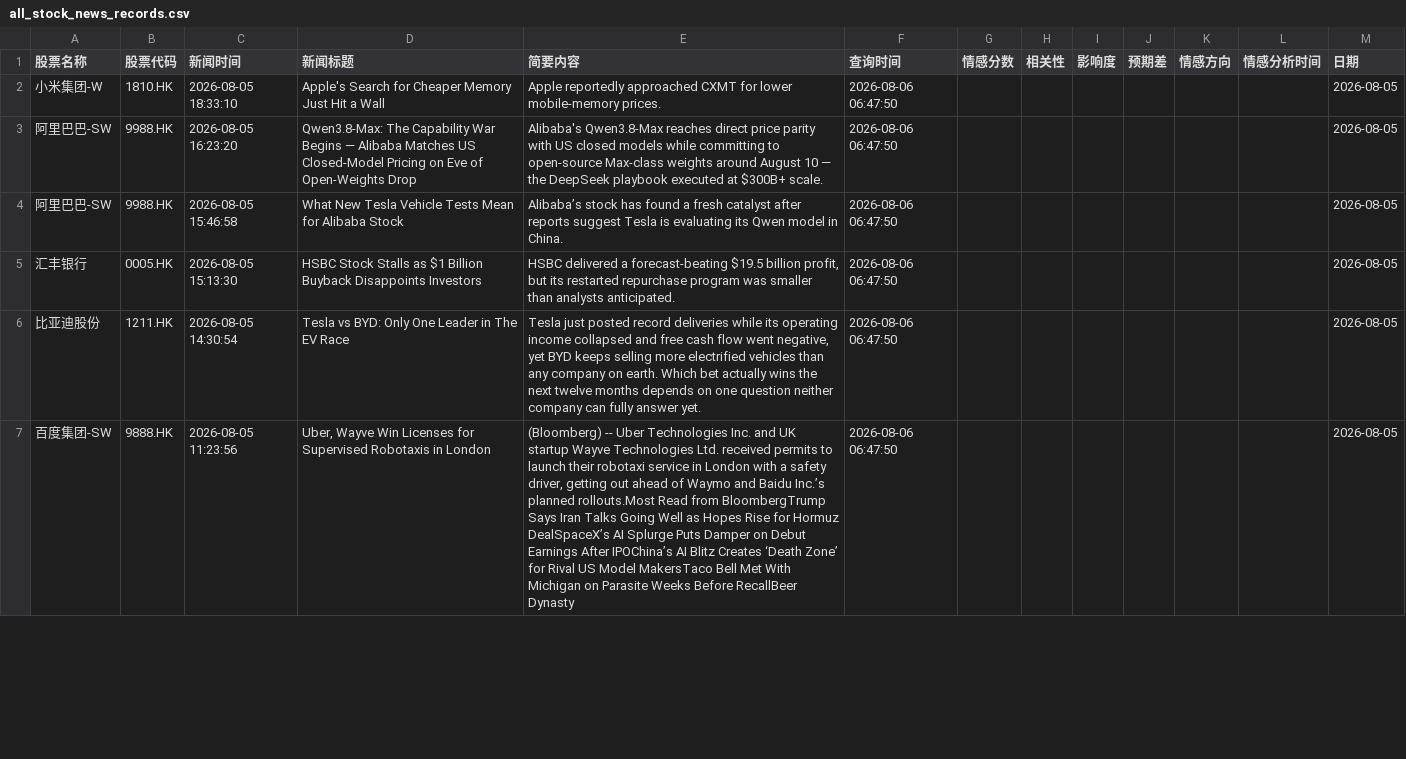
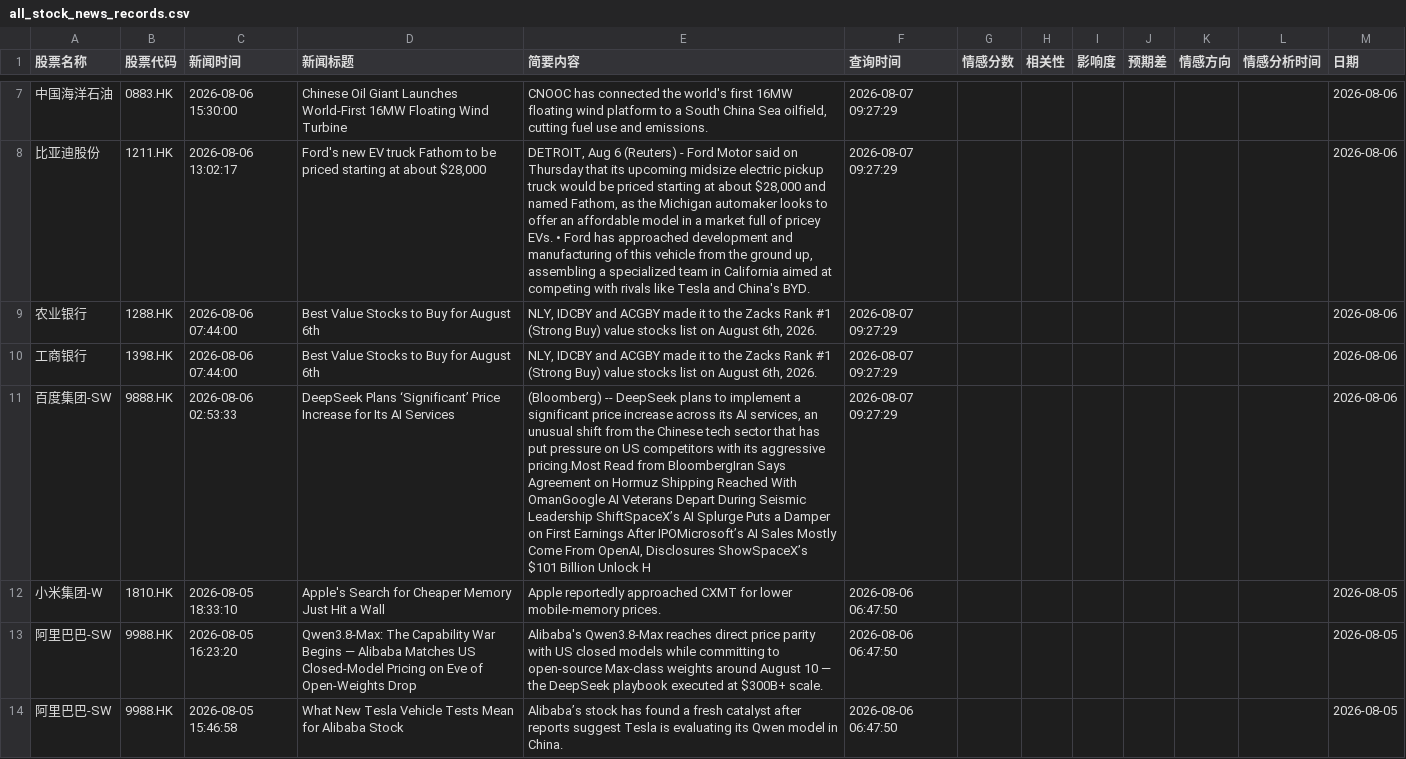
Before and after one commit to StephenJWu/fortune, a CSV file: data/all_stock_news_records.csv, drawn as a sheet; only a part is shown, gaps mark what is left out; the shorter side is filled out with more unchanged rows; the diff covers the shown part only; the diff names each change by its address in the sheet, - before the commit and + after, or states it on an @@ line.

```diff
--- a/data/all_stock_news_records.csv
+++ b/data/all_stock_news_records.csv
+row 7: 中国海洋石油 | 0883.HK | 2026-08-06 15:30:00 | Chinese Oil Giant Launches World-First 16MW Floating Wind Turbine | CNOOC has connected the world's first 16MW floating wind platform to a South China Sea oilfield, cutting fuel use and emissions. | 2026-08-07 09:27:29 |  |  |  |  |  |  | 2026-08-06
+row 8: 比亚迪股份 | 1211.HK | 2026-08-06 13:02:17 | Ford's new EV truck Fathom to be priced starting at about $28,000 | DETROIT, Aug 6 (Reuters) - Ford Motor said on Thursday that its upcoming midsize electric pickup truck would ‌be priced starting at about $28,000 and named Fathom, as the ‌Michigan automaker looks to offer an affordable model in a market full of pricey EVs. • Ford has approached development and manufacturing of this vehicle from the ground up, assembling a specialized team in California aimed at competing with rivals like Tesla and China's BYD. | 2026-08-07 09:27:29 |  |  |  |  |  |  | 2026-08-06
+row 9: 农业银行 | 1288.HK | 2026-08-06 07:44:00 | Best Value Stocks to Buy for August 6th | NLY, IDCBY and ACGBY made it to the Zacks Rank #1 (Strong Buy) value stocks list on August 6th, 2026. | 2026-08-07 09:27:29 |  |  |  |  |  |  | 2026-08-06
+row 10: 工商银行 | 1398.HK | 2026-08-06 07:44:00 | Best Value Stocks to Buy for August 6th | NLY, IDCBY and ACGBY made it to the Zacks Rank #1 (Strong Buy) value stocks list on August 6th, 2026. | 2026-08-07 09:27:29 |  |  |  |  |  |  | 2026-08-06
+row 11: 百度集团-SW | 9888.HK | 2026-08-06 02:53:33 | DeepSeek Plans ‘Significant’ Price Increase for Its AI Services | (Bloomberg) -- DeepSeek plans to implement a significant price increase across its AI services, an unusual shift from the Chinese tech sector that has put pressure on US competitors with its aggressive pricing.Most Read from BloombergIran Says Agreement on Hormuz Shipping Reached With OmanGoogle AI Veterans Depart During Seismic Leadership ShiftSpaceX’s AI Splurge Puts a Damper on First Earnings After IPOMicrosoft’s AI Sales Mostly Come From OpenAI, Disclosures ShowSpaceX’s $101 Billion Unlock H | 2026-08-07 09:27:29 |  |  |  |  |  |  | 2026-08-06
```
Also changed, not shown: 5 added rows and 77 moved rows elsewhere in this file.
